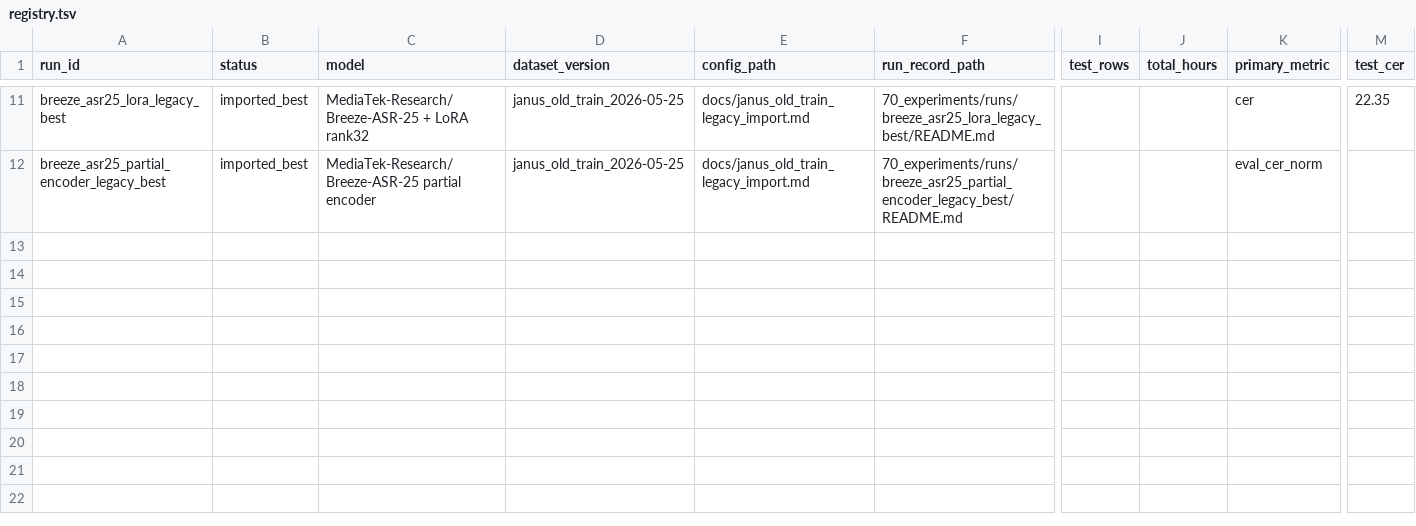
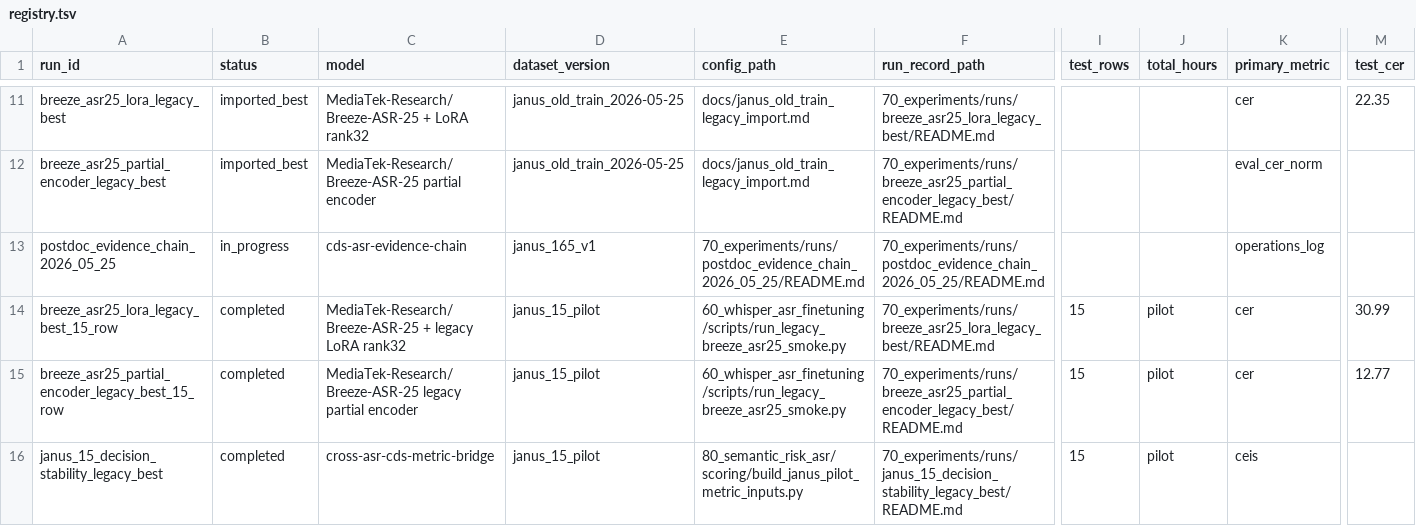
Before and after one commit to JasonLn0711/cib-semantic-risk-asr, a TSV file: 70_experiments/registry.tsv, drawn as a sheet; only a part is shown, gaps mark what is left out; rows hold the shown columns only; the diff names each change by its address in the sheet, - before the commit and + after, or states it on an @@ line.

Commit message:
feat: add legacy ASR smoke gate

```diff
--- a/70_experiments/registry.tsv
+++ b/70_experiments/registry.tsv
+row 13: postdoc_evidence_chain_2026_05_25 | in_progress | cds-asr-evidence-chain | janus_165_v1 | 70_experiments/runs/postdoc_evidence_chain_2026_05_25/README.md | 70_experiments/runs/postdoc_evidence_chain_2026_05_25/README.md |  |  | operations_log
+row 14: breeze_asr25_lora_legacy_best_15_row | completed | MediaTek-Research/Breeze-ASR-25 + legacy LoRA rank32 | janus_15_pilot | 60_whisper_asr_finetuning/scripts/run_legacy_breeze_asr25_smoke.py | 70_experiments/runs/breeze_asr25_lora_legacy_best/README.md | 15 | pilot | cer | 30.99
+row 15: breeze_asr25_partial_encoder_legacy_best_15_row | completed | MediaTek-Research/Breeze-ASR-25 legacy partial encoder | janus_15_pilot | 60_whisper_asr_finetuning/scripts/run_legacy_breeze_asr25_smoke.py | 70_experiments/runs/breeze_asr25_partial_encoder_legacy_best/README.md | 15 | pilot | cer | 12.77
+row 16: janus_15_decision_stability_legacy_best | completed | cross-asr-cds-metric-bridge | janus_15_pilot | 80_semantic_risk_asr/scoring/build_janus_pilot_metric_inputs.py | 70_experiments/runs/janus_15_decision_stability_legacy_best/README.md | 15 | pilot | ceis
```
Also changed, not shown: 14 other files.
